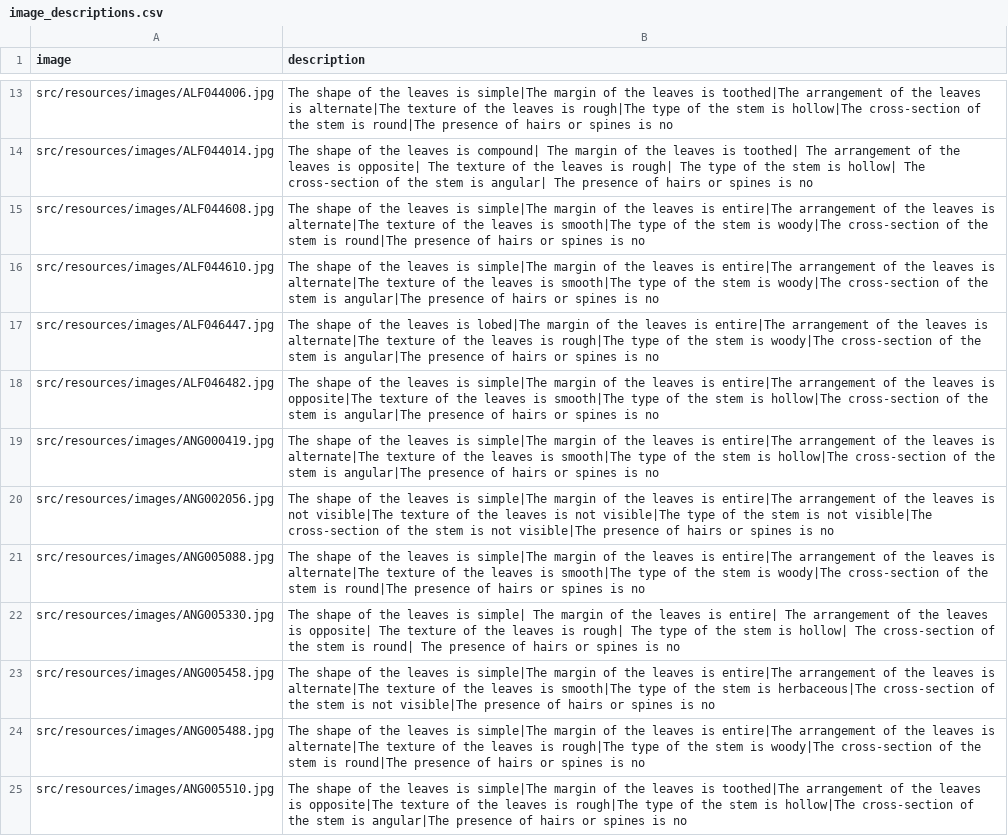
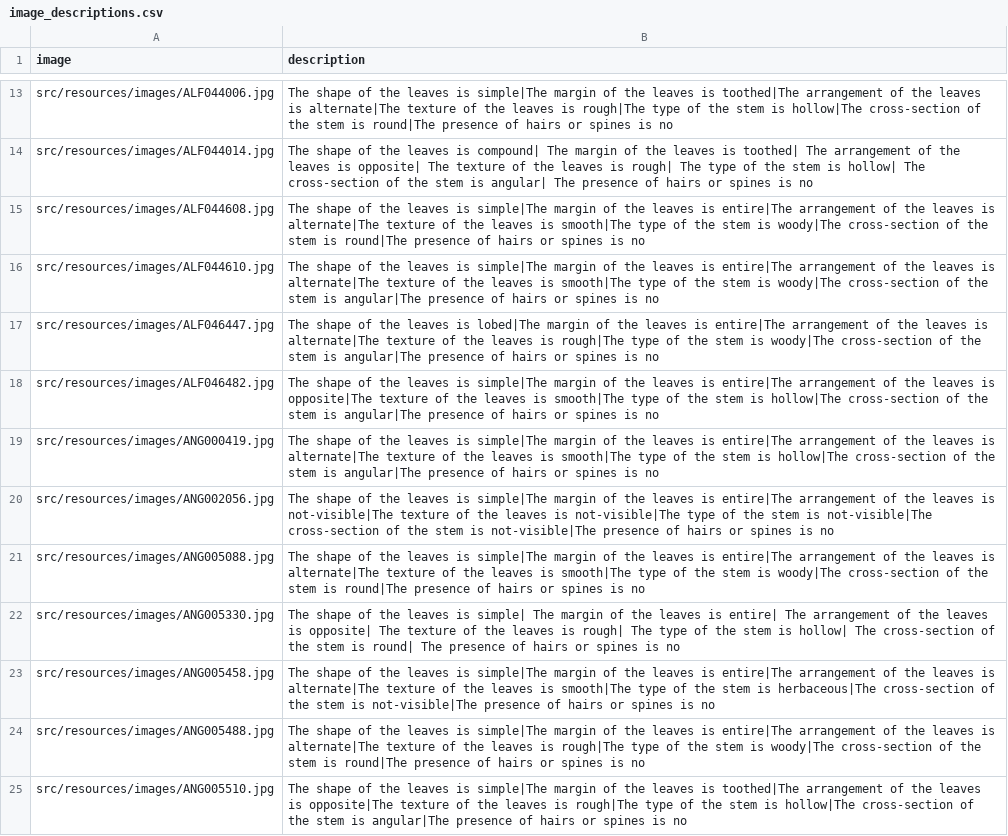
Before and after one commit to thomas-gons/GoldenLeaf, a CSV file: backend/finetuning/image_descriptions.csv (was backend/resources/image_descriptions.csv), drawn as a sheet; only a part is shown, gaps mark what is left out; the diff covers the shown part only.

Commit message:
add: finetuning notebook, faiss indexes

```diff
--- a/backend/resources/image_descriptions.csv
+++ b/backend/finetuning/image_descriptions.csv
@@ -19,6 +19,6 @@ src/resources/images/ALF046482.jpg,The shape of the leaves is simple|The margin
 src/resources/images/ANG000419.jpg,The shape of the leaves is simple|The margin of the leaves is entire|The arrangement of the leaves is alternate|The texture of the leaves is smooth|The type of the stem is hollow|The cross-section of the stem is angular|The presence of hairs or spines is no
-src/resources/images/ANG002056.jpg,The shape of the leaves is simple|The margin of the leaves is entire|The arrangement of the leaves is not visible|The texture of the leaves is not visible|The type of the stem is not visible|The cross-section of the stem is not visible|The presence of hairs or spines is no
+src/resources/images/ANG002056.jpg,The shape of the leaves is simple|The margin of the leaves is entire|The arrangement of the leaves is not-visible|The texture of the leaves is not-visible|The type of the stem is not-visible|The cross-section of the stem is not-visible|The presence of hairs or spines is no
 src/resources/images/ANG005088.jpg,The shape of the leaves is simple|The margin of the leaves is entire|The arrangement of the leaves is alternate|The texture of the leaves is smooth|The type of the stem is woody|The cross-section of the stem is round|The presence of hairs or spines is no
 src/resources/images/ANG005330.jpg,The shape of the leaves is simple| The margin of the leaves is entire| The arrangement of the leaves is opposite| The texture of the leaves is rough| The type of the stem is hollow| The cross-section of the stem is round| The presence of hairs or spines is no
-src/resources/images/ANG005458.jpg,The shape of the leaves is simple|The margin of the leaves is entire|The arrangement of the leaves is alternate|The texture of the leaves is smooth|The type of the stem is herbaceous|The cross-section of the stem is not visible|The presence of hairs or spines is no
+src/resources/images/ANG005458.jpg,The shape of the leaves is simple|The margin of the leaves is entire|The arrangement of the leaves is alternate|The texture of the leaves is smooth|The type of the stem is herbaceous|The cross-section of the stem is not-visible|The presence of hairs or spines is no
 src/resources/images/ANG005488.jpg,The shape of the leaves is simple|The margin of the leaves is entire|The arrangement of the leaves is alternate|The texture of the leaves is rough|The type of the stem is woody|The cross-section of the stem is round|The presence of hairs or spines is no
```
Also changed, not shown: 6 edited cells elsewhere in this file, 15 other files.
